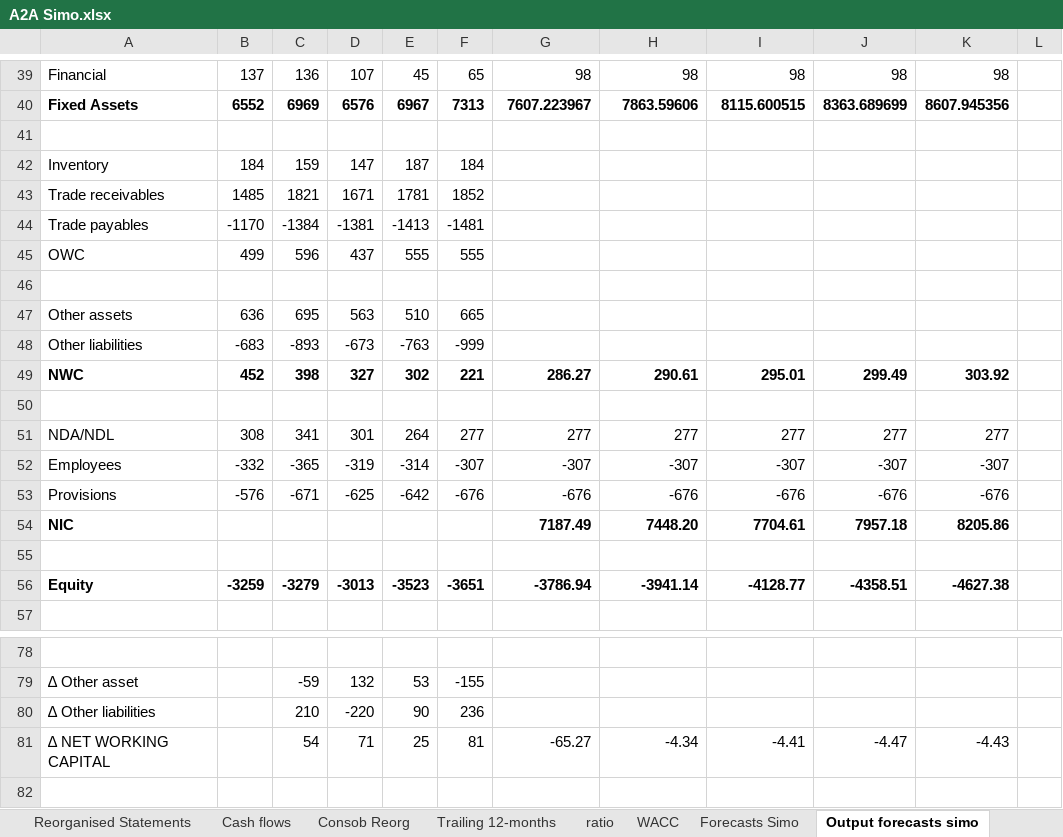
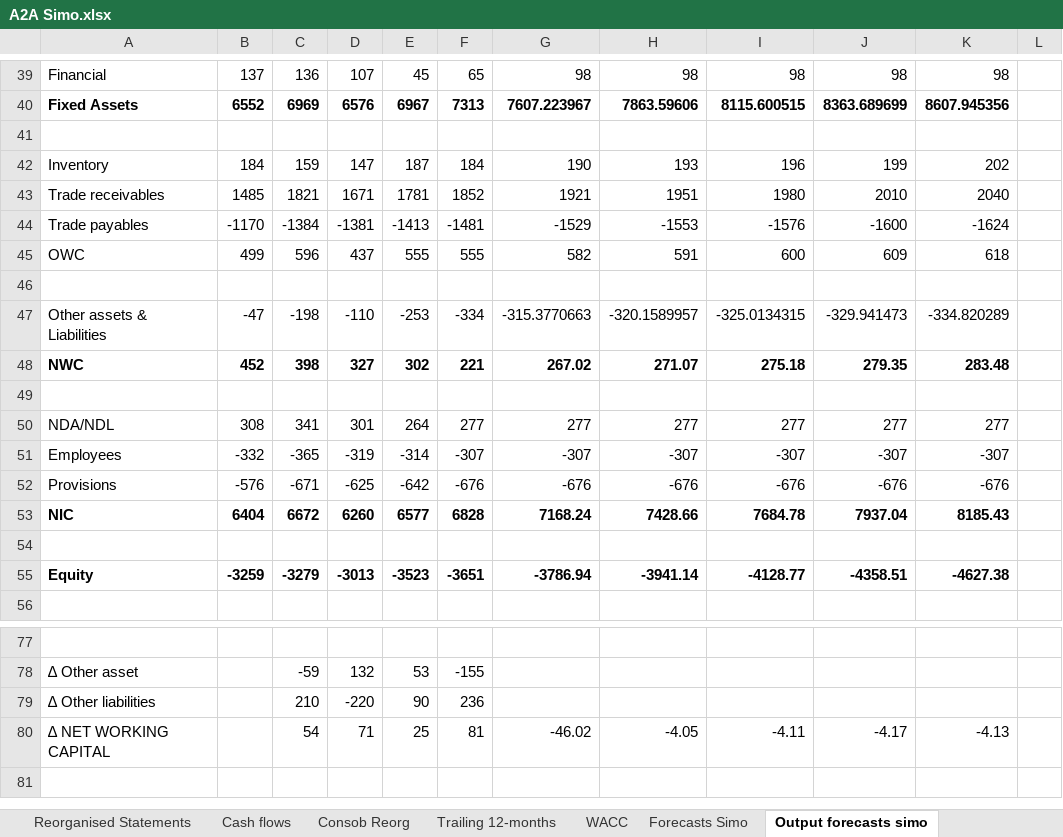
Before and after one commit to simonelucchesi/Corporate-project-, an Excel workbook: Project/Work in progress/A2A Simo.xlsx, sheet Output forecasts simo, drawn as a sheet; only a part is shown, gaps mark what is left out; values as stored, in another font and other column widths than the file's, no borders; removed rows and columns are numbered as before the commit, all else as after; the diff covers the shown part only; the diff names each change by its address in the sheet, - before the commit and + after, or states it on an @@ line.

Commit message:
DSO ratio

```diff
--- a/Project/Work in progress/A2A Simo.xlsx (sheet Output forecasts simo)
+++ b/Project/Work in progress/A2A Simo.xlsx (sheet Output forecasts simo)
-sheet tab: ratio
-G42: (empty)
+G42: 190
-H42: (empty)
+H42: 193
-I42: (empty)
+I42: 196
-J42: (empty)
+J42: 199
-K42: (empty)
+K42: 202
-G43: (empty)
+G43: 1921
-H43: (empty)
+H43: 1951
-I43: (empty)
+I43: 1980
-J43: (empty)
+J43: 2010
-K43: (empty)
+K43: 2040
-G44: (empty)
+G44: -1529
-H44: (empty)
+H44: -1553
-I44: (empty)
+I44: -1576
-J44: (empty)
+J44: -1600
-K44: (empty)
+K44: -1624
-G45: (empty)
+G45: 582
-H45: (empty)
+H45: 591
-I45: (empty)
+I45: 600
-J45: (empty)
+J45: 609
-K45: (empty)
+K45: 618
-row 47: Other assets | 636 | 695 | 563 | 510 | 665
-row 48: Other liabilities | -683 | -893 | -673 | -763 | -999
+row 47: Other assets & Liabilities | -47 | -198 | -110 | -253 | -334 | -315.3770663 | -320.1589957 | -325.0134315 | -329.941473 | -334.820289
-G48: 286.27
+G48: 267.02
-H48: 290.61
+H48: 271.07
-I48: 295.01
+I48: 275.18
-J48: 299.49
+J48: 279.35
-K48: 303.92
+K48: 283.48
-row 54: NIC |  |  |  |  |  | 7187.49 | 7448.20 | 7704.61 | 7957.18 | 8205.86
+row 53: NIC | 6404 | 6672 | 6260 | 6577 | 6828 | 7168.24 | 7428.66 | 7684.78 | 7937.04 | 8185.43
-G80: -65.27
+G80: -46.02
-H80: -4.34
+H80: -4.05
-I80: -4.41
+I80: -4.11
-J80: -4.47
+J80: -4.17
-K80: -4.43
+K80: -4.13
```
Also changed, not shown: 30 edited cells elsewhere in this sheet, sheet Forecasts Simo, sheet Reorganised Statements, sheet WACC, formulas that keep their value, charts or pictures.
